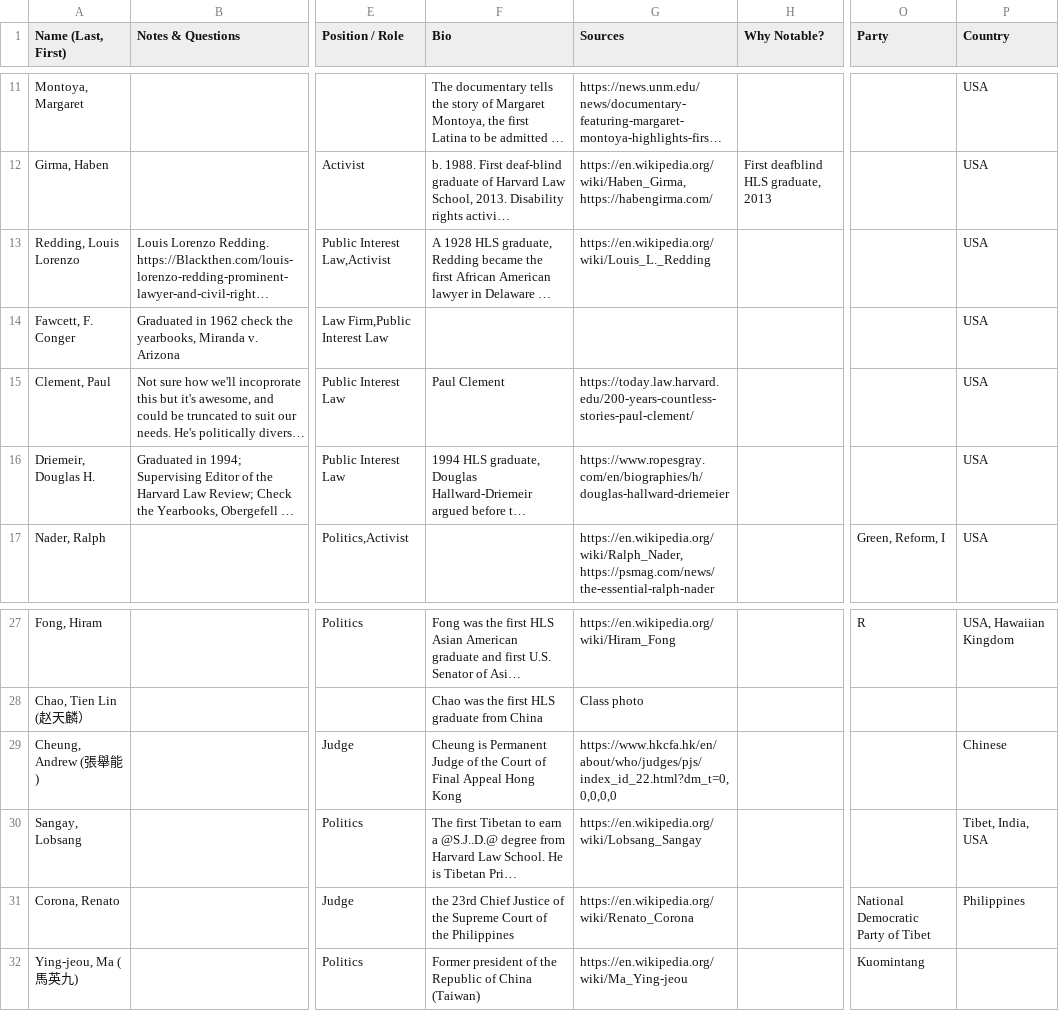
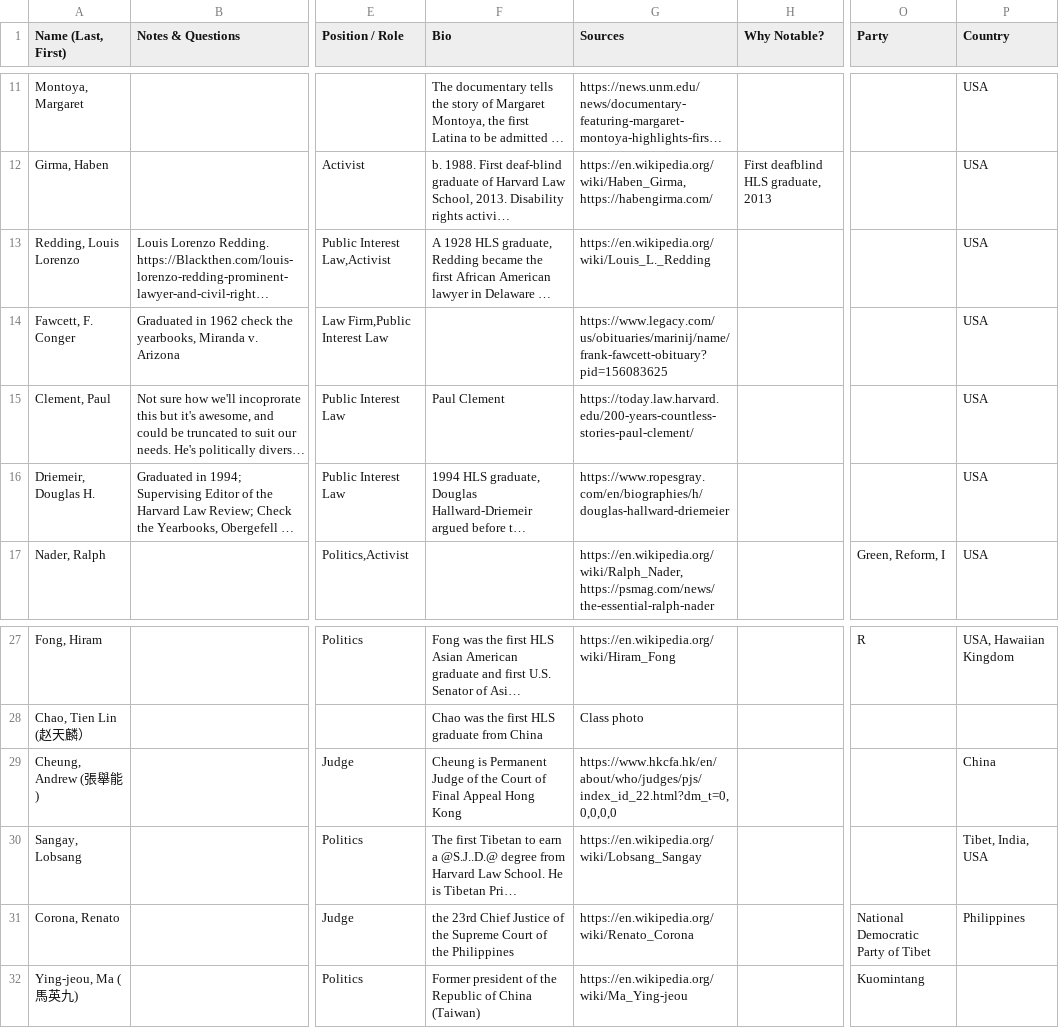
Before and after one commit to lawanin/report_website, a CSV file: docs/phase1_airtable.csv, drawn as a sheet; only a part is shown, gaps mark what is left out; long unchanged cells end in …; the diff names each change by its address in the sheet, - before the commit and + after, or states it on an @@ line.

Commit message:
small change in the csv, changing chinese to china

```diff
--- a/docs/phase1_airtable.csv
+++ b/docs/phase1_airtable.csv
-G14 (Sources): (empty)
+G14 (Sources): https://www.legacy.com/us/obituaries/marinij/name/frank-fawcett-obituary?pid=156083625
-P29 (Country): Chinese
+P29 (Country): China
```
Also changed, not shown: phase1_airtable.csv, 4 other files.
